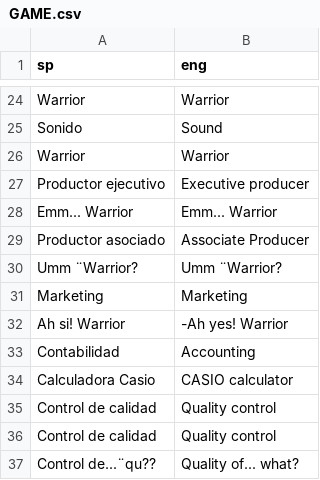
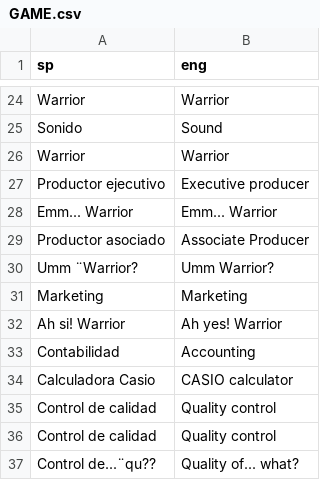
Before and after one commit to warrior-rockk/out-of-cash, a CSV file: tools/translation/csv/GAME.csv, drawn as a sheet; only a part is shown, gaps mark what is left out; the diff names each change by its address in the sheet, - before the commit and + after, or states it on an @@ line.

```diff
--- a/tools/translation/csv/GAME.csv
+++ b/tools/translation/csv/GAME.csv
-B30 (eng): Umm ¨Warrior?
+B30 (eng): Umm Warrior?
-B32 (eng): -Ah yes! Warrior
+B32 (eng): Ah yes! Warrior
```
Also changed, not shown: tools/translation/csv/ENGINE.csv, tools/translation/csv/INV.csv, 54 other files.
